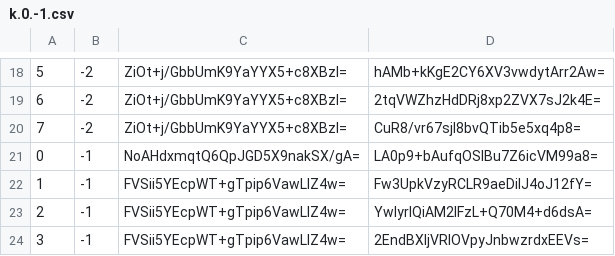
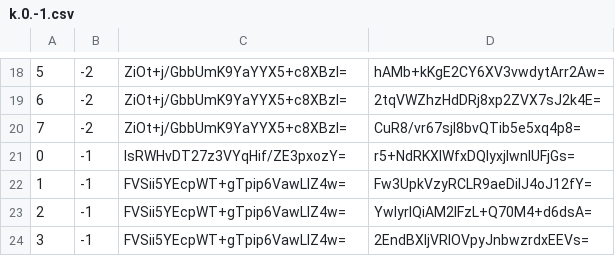
Before and after one commit to counterfitninja/chilled-nether, a CSV file: tiles/zoom.-1/metadata/k.0.-1.csv, drawn as a sheet; only a part is shown, gaps mark what is left out.

```diff
--- a/tiles/zoom.-1/metadata/k.0.-1.csv
+++ b/tiles/zoom.-1/metadata/k.0.-1.csv
@@ -20,3 +20,3 @@
 7,-2,ZiOt+j/GbbUmK9YaYYX5+c8XBzI=,CuR8/vr67sjI8bvQTib5e5xq4p8=
-0,-1,NoAHdxmqtQ6QpJGD5X9nakSX/gA=,LA0p9+bAufqOSlBu7Z6icVM99a8=
+0,-1,IsRWHvDT27z3VYqHif/ZE3pxozY=,r5+NdRKXIWfxDQlyxjlwnIUFjGs=
 1,-1,FVSii5YEcpWT+gTpip6VawLlZ4w=,Fw3UpkVzyRCLR9aeDiIJ4oJ12fY=
```
Also changed, not shown: tiles/zoom.-1/metadata/k.-1.-1.csv, tiles/zoom.-1/metadata/k.0.0.csv, 24 other files.
